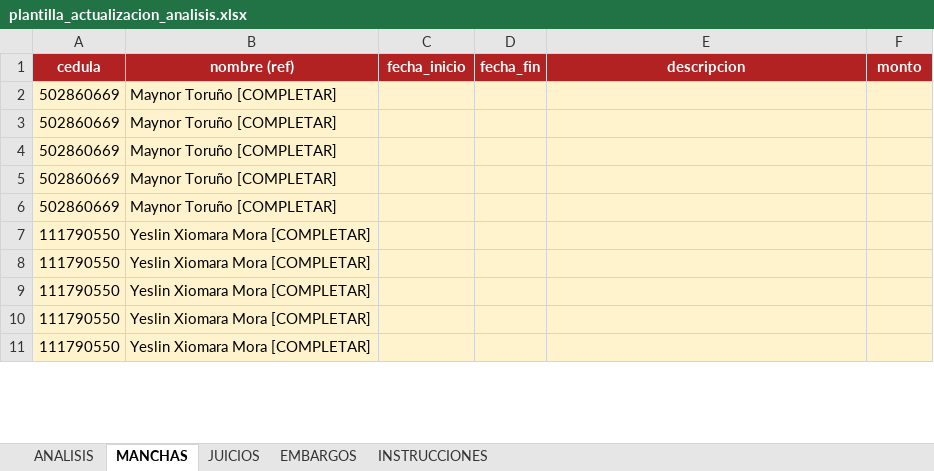
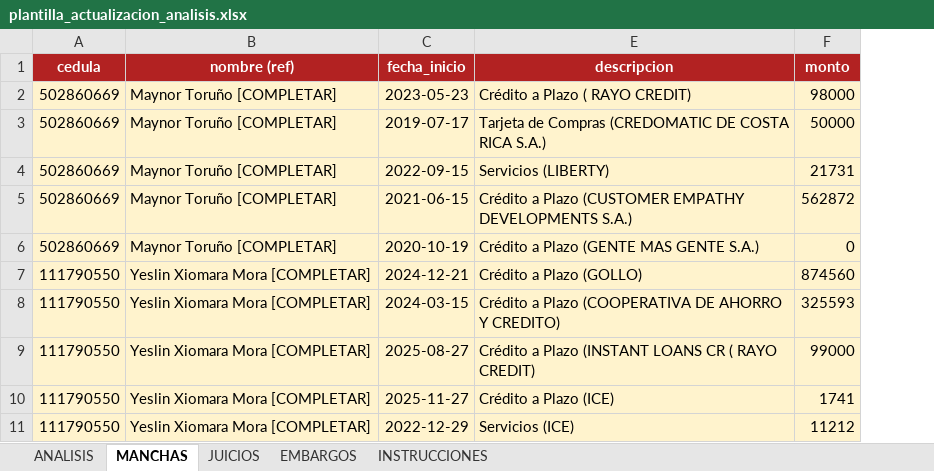
Before and after one commit to leogomez74/studio, an Excel workbook: backend/public/importaciones/plantilla_actualizacion_analisis.xlsx, sheet MANCHAS, drawn as a sheet; only a part is shown; values as stored, in another font and other column widths than the file's, no borders; the diff covers the shown part only; the diff names each change by its address in the sheet, - before the commit and + after, or states it on an @@ line.

```diff
--- a/backend/public/importaciones/plantilla_actualizacion_analisis.xlsx (sheet MANCHAS)
+++ b/backend/public/importaciones/plantilla_actualizacion_analisis.xlsx (sheet MANCHAS)
@@ column D (fecha_fin) hidden, empty @@
-C2 (fecha_inicio): (empty)
+C2 (fecha_inicio): 2023-05-23
-E2 (descripcion): (empty)
+E2 (descripcion): Crédito a Plazo ( RAYO CREDIT)
-F2 (monto): (empty)
+F2 (monto): 98000
-C3 (fecha_inicio): (empty)
+C3 (fecha_inicio): 2019-07-17
-E3 (descripcion): (empty)
+E3 (descripcion): Tarjeta de Compras (CREDOMATIC DE COSTA RICA S.A.)
-F3 (monto): (empty)
+F3 (monto): 50000
-C4 (fecha_inicio): (empty)
+C4 (fecha_inicio): 2022-09-15
-E4 (descripcion): (empty)
+E4 (descripcion): Servicios (LIBERTY)
-F4 (monto): (empty)
+F4 (monto): 21731
-C5 (fecha_inicio): (empty)
+C5 (fecha_inicio): 2021-06-15
-E5 (descripcion): (empty)
+E5 (descripcion): Crédito a Plazo (CUSTOMER EMPATHY DEVELOPMENTS S.A.)
-F5 (monto): (empty)
+F5 (monto): 562872
-C6 (fecha_inicio): (empty)
+C6 (fecha_inicio): 2020-10-19
-E6 (descripcion): (empty)
+E6 (descripcion): Crédito a Plazo (GENTE MAS GENTE S.A.)
-F6 (monto): (empty)
+F6 (monto): 0
-C7 (fecha_inicio): (empty)
+C7 (fecha_inicio): 2024-12-21
-E7 (descripcion): (empty)
+E7 (descripcion): Crédito a Plazo (GOLLO)
-F7 (monto): (empty)
+F7 (monto): 874560
-C8 (fecha_inicio): (empty)
+C8 (fecha_inicio): 2024-03-15
-E8 (descripcion): (empty)
+E8 (descripcion): Crédito a Plazo (COOPERATIVA DE AHORRO Y CREDITO)
-F8 (monto): (empty)
+F8 (monto): 325593
-C9 (fecha_inicio): (empty)
+C9 (fecha_inicio): 2025-08-27
-E9 (descripcion): (empty)
+E9 (descripcion): Crédito a Plazo (INSTANT LOANS CR ( RAYO CREDIT)
-F9 (monto): (empty)
+F9 (monto): 99000
-C10 (fecha_inicio): (empty)
+C10 (fecha_inicio): 2025-11-27
-E10 (descripcion): (empty)
+E10 (descripcion): Crédito a Plazo (ICE)
-F10 (monto): (empty)
+F10 (monto): 1741
-C11 (fecha_inicio): (empty)
+C11 (fecha_inicio): 2022-12-29
-E11 (descripcion): (empty)
+E11 (descripcion): Servicios (ICE)
-F11 (monto): (empty)
+F11 (monto): 11212
```
Also changed, not shown: 600 edited cells elsewhere in this sheet, sheet JUICIOS, sheet ANALISIS.
